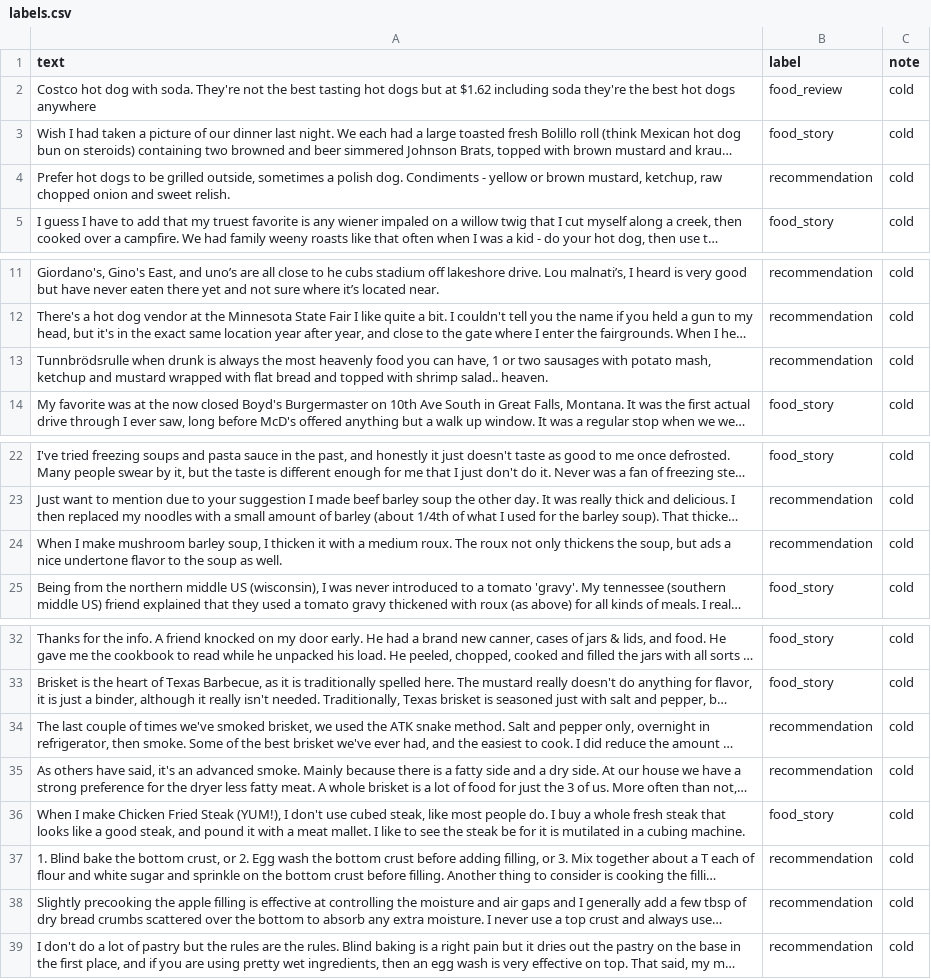
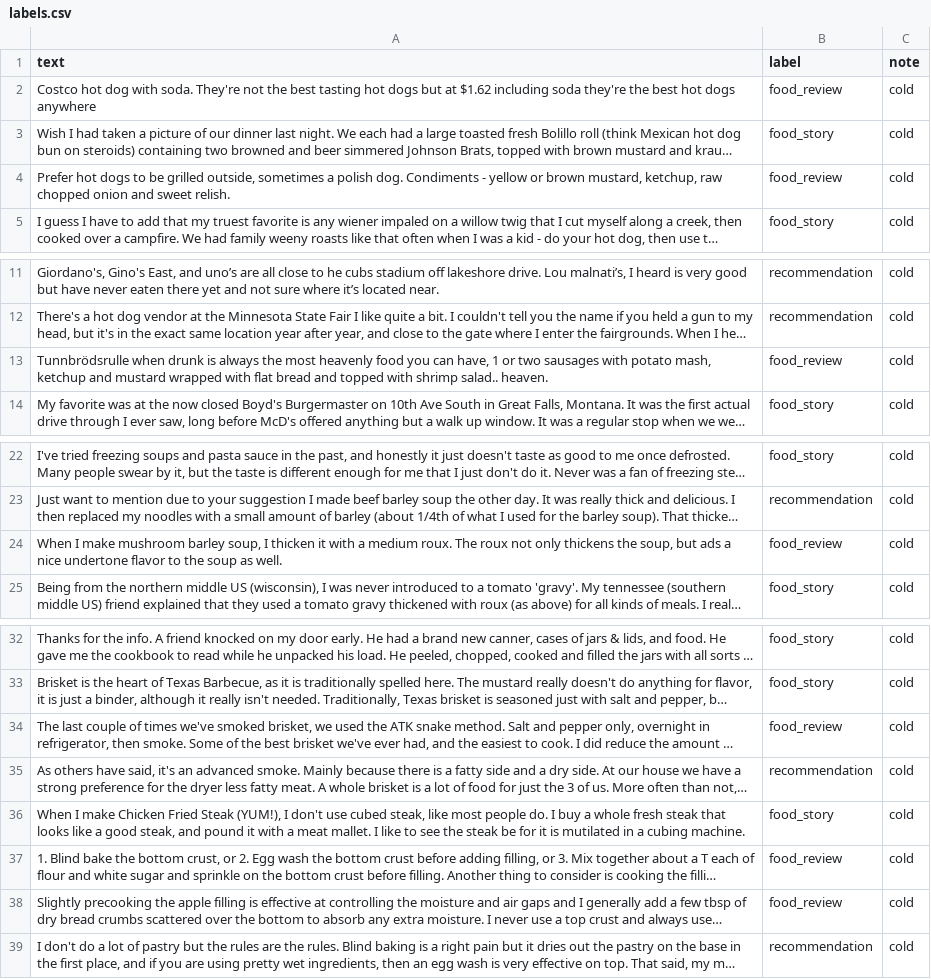
Before and after one commit to kkushi7/ai201-project3-takemeter-starter-v2026, a CSV file: labels.csv, drawn as a sheet; only a part is shown, gaps mark what is left out; long unchanged cells end in …; the diff names each change by its address in the sheet, - before the commit and + after, or states it on an @@ line.

```diff
--- a/labels.csv
+++ b/labels.csv
-B4 (label): recommendation
+B4 (label): food_review
-B13 (label): recommendation
+B13 (label): food_review
-B24 (label): recommendation
+B24 (label): food_review
-B34 (label): recommendation
+B34 (label): food_review
-B37:B38 (label): recommendation
+B37:B38 (label): food_review
```
Also changed, not shown: test_split.csv, 4 other files.
